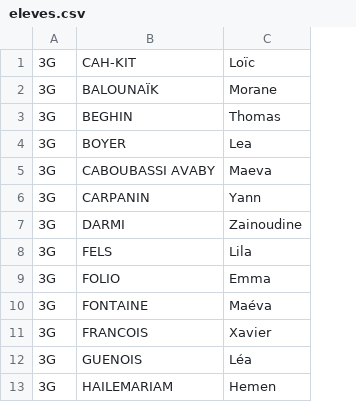
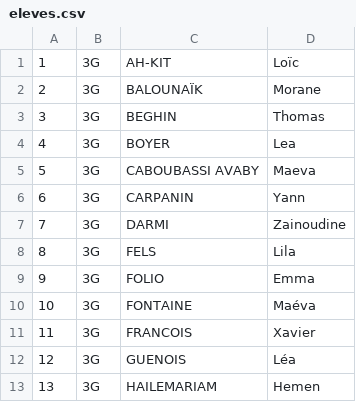
Before and after one commit to rodeofly/kompet974, a CSV file: eleves.csv, drawn as a sheet; only a part is shown; addresses are those after the commit; the diff names each change by its address in the sheet, - before the commit and + after, or states it on an @@ line.

```diff
--- a/eleves.csv
+++ b/eleves.csv
+column A, rows 1-13: 1 | 2 | 3 | 4 | 5 | 6 | 7 | 8 | 9 | 10 | 11 | 12 | 13
-C1: CAH-KIT
+C1: AH-KIT
```
Also changed, not shown: 4 other files.
